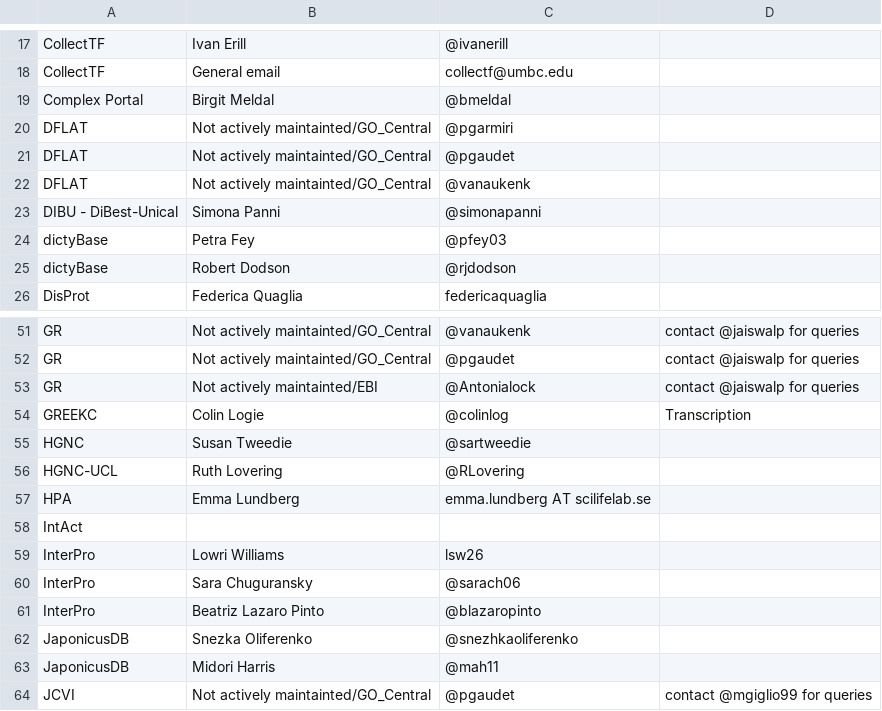
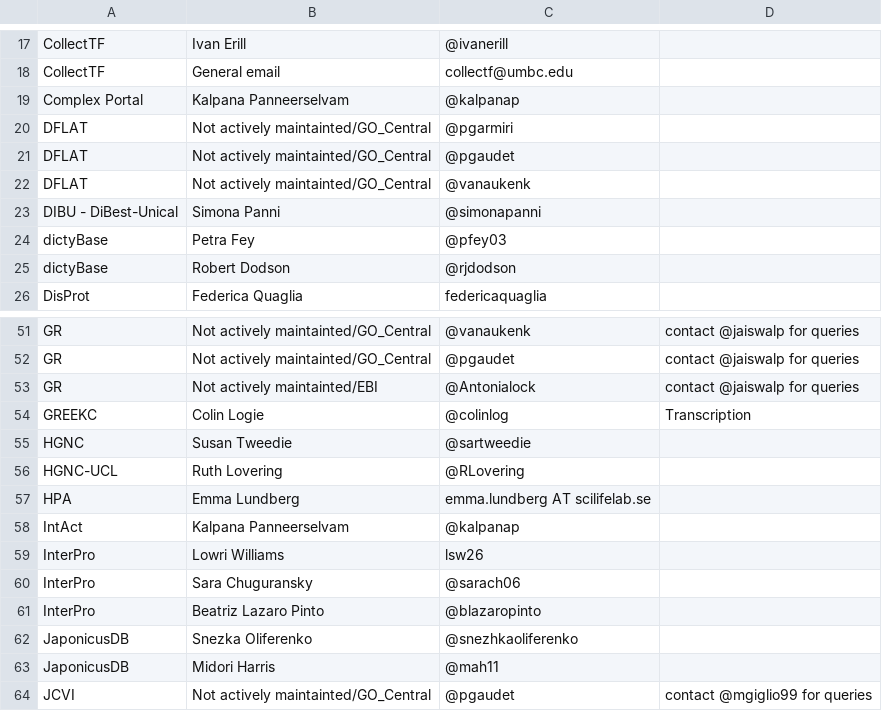
Before and after one commit to geneontology/go-site, a CSV file: metadata/group-contacts.csv, drawn as a sheet; only a part is shown, gaps mark what is left out.

Commit message:
Update group-contacts.csv
updated Complex Portal and IntAct

```diff
--- a/metadata/group-contacts.csv
+++ b/metadata/group-contacts.csv
@@ -18,3 +18,3 @@ CollectTF,Ivan Erill,@ivanerill,
 CollectTF,General email,collectf@umbc.edu,
-Complex Portal,Birgit Meldal,@bmeldal,
+Complex Portal,Kalpana Panneerselvam,@kalpanap,
 DFLAT,Not actively maintainted/GO_Central,@pgarmiri,
@@ -57,3 +57,3 @@ HGNC-UCL,Ruth Lovering,@RLovering,
 HPA,Emma Lundberg, emma.lundberg AT scilifelab.se,
-IntAct,,,
+IntAct,Kalpana Panneerselvam,@kalpanap,
 InterPro,Lowri Williams,lsw26,
```
